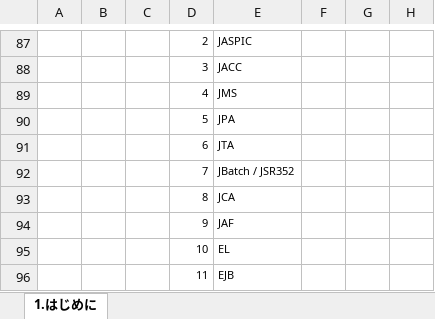
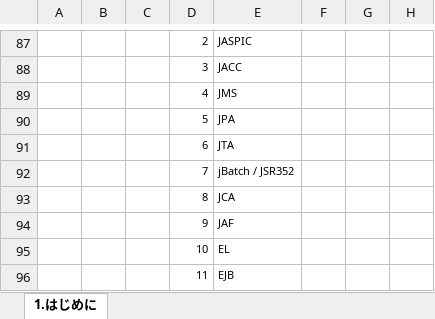
Before and after one commit to Fintan-contents/application-architecture-sample, an Excel workbook: nablarch_sample/アプリケーション方式設計書_1はじめに.xlsx, sheet 1.はじめに, drawn as a sheet; only a part is shown, gaps mark what is left out; values as stored, in another font and other column widths than the file's, no borders; charts and pictures not drawn; the diff names each change by its address in the sheet, - before the commit and + after, or states it on an @@ line.

Commit message:
JBatch表記をjBatch表記に修正

```diff
--- a/nablarch_sample/アプリケーション方式設計書_1はじめに.xlsx (sheet 1.はじめに)
+++ b/nablarch_sample/アプリケーション方式設計書_1はじめに.xlsx (sheet 1.はじめに)
-E92: JBatch / JSR352
+E92: jBatch / JSR352
```
Also changed, not shown: charts or pictures.
